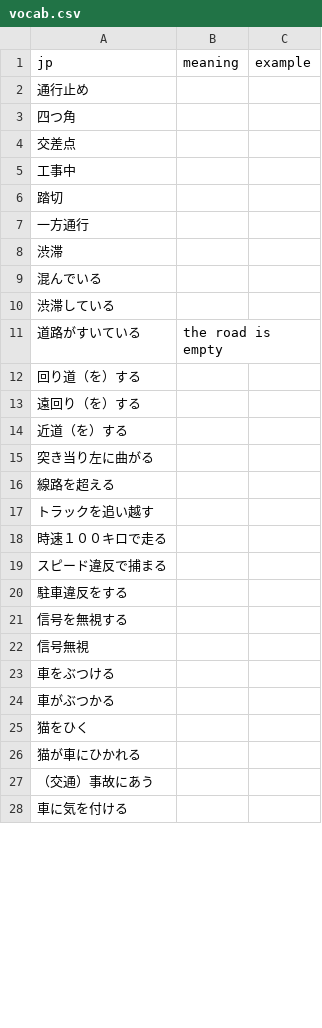
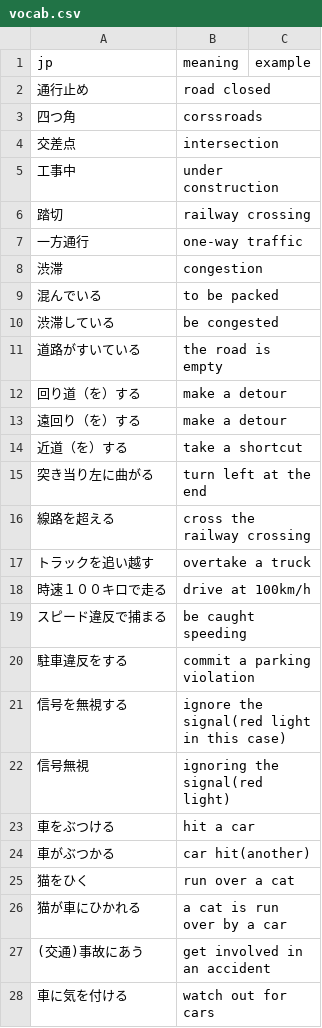
Before and after one commit to xinkev/anki-deck-generator, a CSV file: 語彙/Chapter 2-5/vocab.csv, drawn as a sheet; only a part is shown; the diff covers the shown part only.

Commit message:
add missing definitions to 語彙 chapter 2-5

```diff
--- a/語彙/Chapter 2-5/vocab.csv
+++ b/語彙/Chapter 2-5/vocab.csv
@@ -1,28 +1,28 @@
 jp|meaning|example
-通行止め||
-四つ角||
-交差点||
-工事中||
-踏切||
-一方通行||
-渋滞||
-混んでいる||
-渋滞している||
+通行止め|road closed|
+四つ角|corssroads|
+交差点|intersection|
+工事中|under construction|
+踏切|railway crossing|
+一方通行|one-way traffic|
+渋滞|congestion|
+混んでいる|to be packed|
+渋滞している|be congested|
 道路がすいている|the road is empty|
-回り道（を）する||
-遠回り（を）する||
-近道（を）する
-突き当り左に曲がる||
-線路を超える||
-トラックを追い越す||
-時速１００キロで走る||
-スピード違反で捕まる||
-駐車違反をする||
-信号を無視する||
-信号無視||
-車をぶつける||
-車がぶつかる||
-猫をひく||
-猫が車にひかれる||
-（交通）事故にあう||
-車に気を付ける||
+回り道（を）する|make a detour|
+遠回り（を）する|make a detour|
+近道（を）する|take a shortcut|
+突き当り左に曲がる|turn left at the end|
+線路を超える|cross the railway crossing|
+トラックを追い越す|overtake a truck|
+時速１００キロで走る|drive at 100km/h|
+スピード違反で捕まる|be caught speeding|
+駐車違反をする|commit a parking violation|
+信号を無視する|ignore the signal(red light in this case)|
+信号無視|ignoring the signal(red light)|
+車をぶつける|hit a car|
+車がぶつかる|car hit(another)|
+猫をひく|run over a cat|
+猫が車にひかれる|a cat is run over by a car|
+(交通)事故にあう|get involved in an accident|
+車に気を付ける|watch out for cars|
```
Also changed, not shown: 2 edited cells elsewhere in this file, 1 other file.
